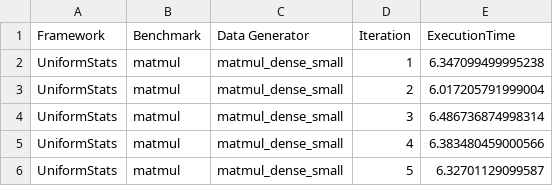
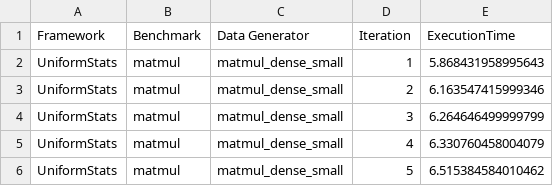
Before and after one commit to finch-tensor/finch-tensor-lite, a CSV file: results/UniformStats_matmul_matmul_dense_small.csv, drawn as a sheet.

```diff
--- a/results/UniformStats_matmul_matmul_dense_small.csv
+++ b/results/UniformStats_matmul_matmul_dense_small.csv
@@ -1,6 +1,6 @@
 Framework,Benchmark,Data Generator,Iteration,ExecutionTime
-UniformStats,matmul,matmul_dense_small,1,6.347099499995238
-UniformStats,matmul,matmul_dense_small,2,6.017205791999004
-UniformStats,matmul,matmul_dense_small,3,6.486736874998314
-UniformStats,matmul,matmul_dense_small,4,6.383480459000566
-UniformStats,matmul,matmul_dense_small,5,6.32701129099587
+UniformStats,matmul,matmul_dense_small,1,5.868431958995643
+UniformStats,matmul,matmul_dense_small,2,6.163547415999346
+UniformStats,matmul,matmul_dense_small,3,6.264646499999799
+UniformStats,matmul,matmul_dense_small,4,6.330760458004079
+UniformStats,matmul,matmul_dense_small,5,6.515384584010462
```
Also changed, not shown: results/DCStats_matmul_matmul_sparse_small.csv, results/DatabaseStats_matmul_matmul_sparse_small.csv, 2 other files.
